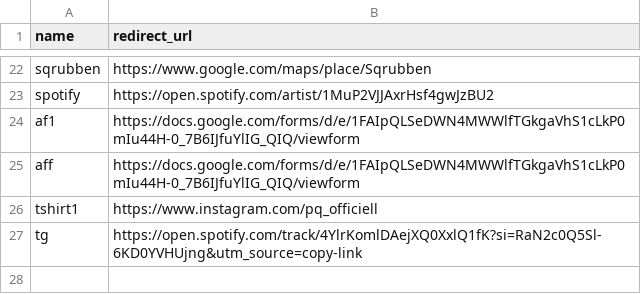
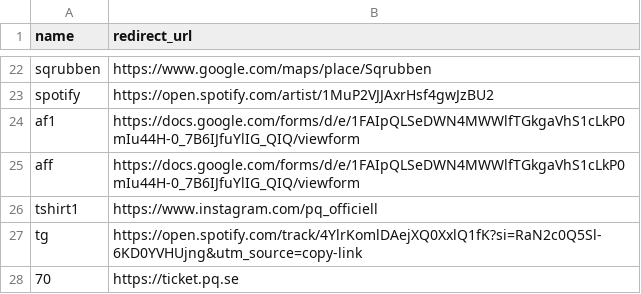
Before and after one commit to pqombp/pqombp.github.io, a CSV file: _data/redirects.csv, drawn as a sheet; only a part is shown, gaps mark what is left out; the diff names each change by its address in the sheet, - before the commit and + after, or states it on an @@ line.

Commit message:
add shortcut for ticketing page

```diff
--- a/_data/redirects.csv
+++ b/_data/redirects.csv
+row 28: 70 | https://ticket.pq.se
```
